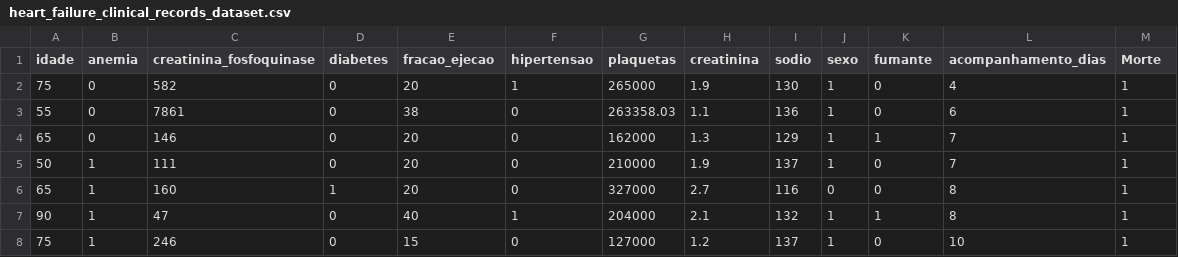
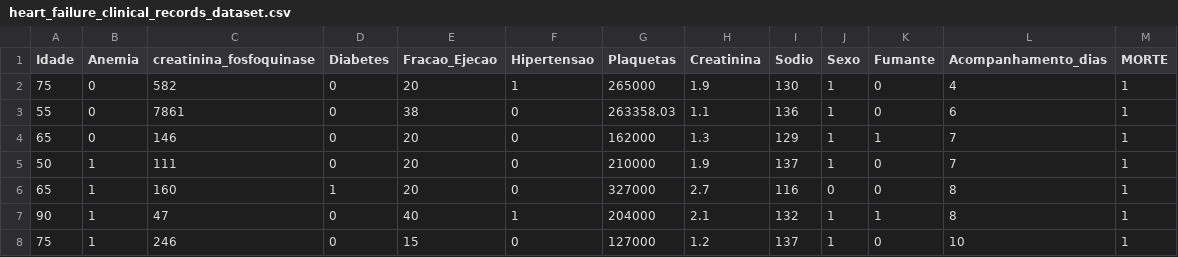
Before and after one commit to EduardoMCruz/MVP-Sprint-IV-Support, a CSV file: heart_failure_clinical_records_dataset.csv, drawn as a sheet; only a part is shown.

Commit message:
Update heart_failure_clinical_records_dataset.csv

```diff
--- a/heart_failure_clinical_records_dataset.csv
+++ b/heart_failure_clinical_records_dataset.csv
@@ -1,2 +1,2 @@
-idade,anemia,creatinina_fosfoquinase,diabetes,fracao_ejecao,hipertensao,plaquetas,creatinina,sodio,sexo,fumante,acompanhamento_dias,Morte
+Idade,Anemia,creatinina_fosfoquinase,Diabetes,Fracao_Ejecao,Hipertensao,Plaquetas,Creatinina,Sodio,Sexo,Fumante,Acompanhamento_dias,MORTE
 75,0,582,0,20,1,265000,1.9,130,1,0,4,1
```
